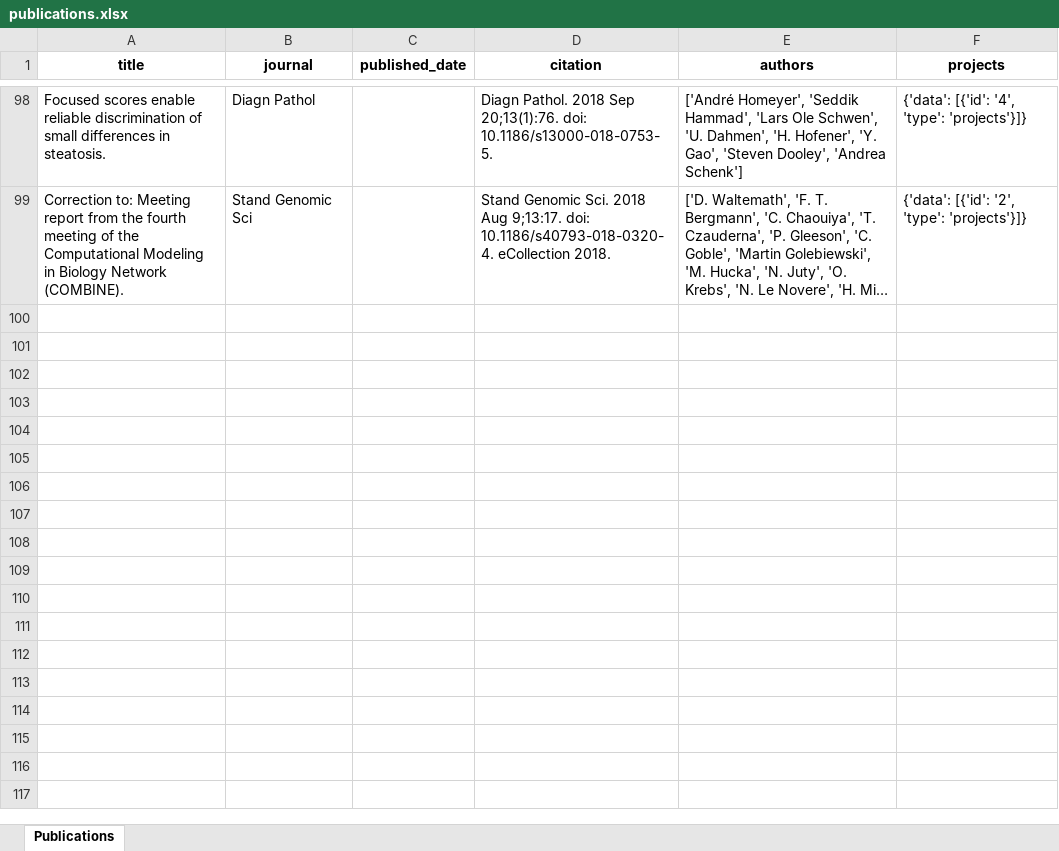
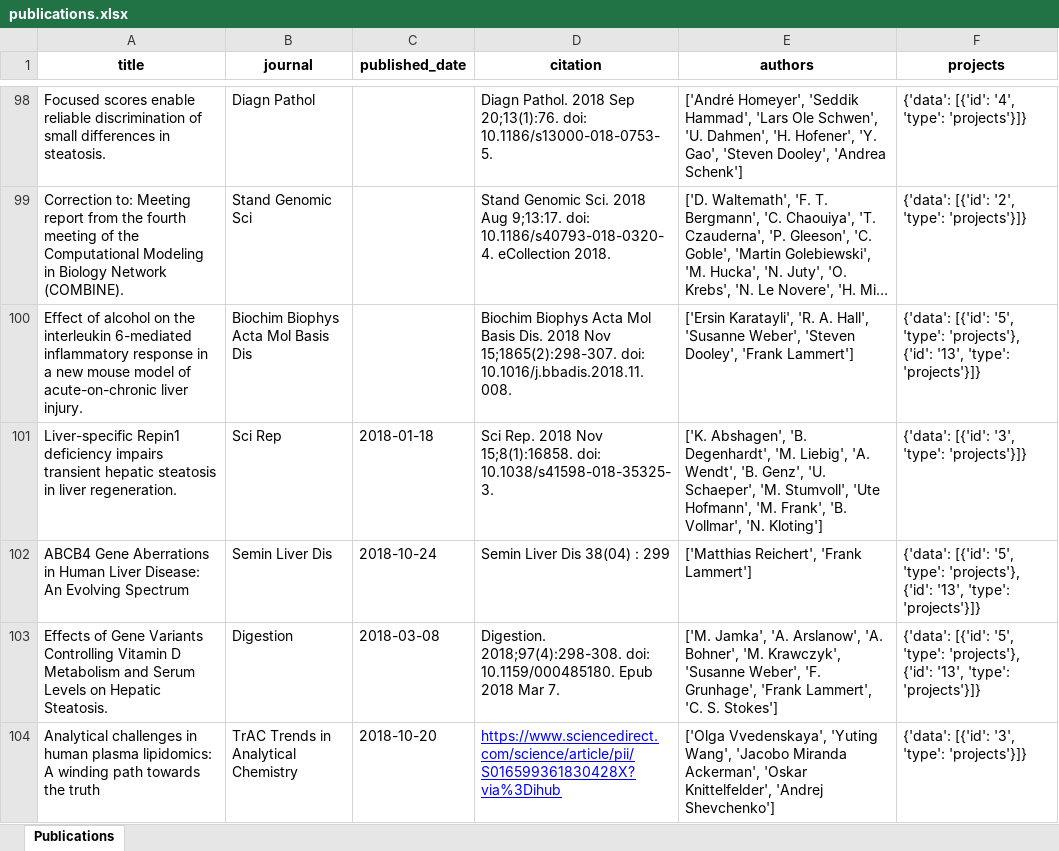
Before and after one commit to matthiaskoenig/ipython_for_SEEK-API, an Excel workbook: results/publications.xlsx, sheet Publications, drawn as a sheet; only a part is shown, gaps mark what is left out; long unchanged cells end in …; values as stored, in another font and other column widths than the file's, no borders; the diff covers the shown part only; the diff names each change by its address in the sheet, - before the commit and + after, or states it on an @@ line.

```diff
--- a/results/publications.xlsx (sheet Publications)
+++ b/results/publications.xlsx (sheet Publications)
+row 100: Effect of alcohol on the interleukin 6-mediated inflammatory response in a new mouse model of acute-on-chronic liver injury. | Biochim Biophys Acta Mol Basis Dis |  | Biochim Biophys Acta Mol Basis Dis. 2018 Nov 15;1865(2):298-307. doi: 10.1016/j.bbadis.2018.11.008. | ['Ersin Karatayli', 'R. A. Hall', 'Susanne Weber', 'Steven Dooley', 'Frank Lammert'] | {'data': [{'id': '5', 'type': 'projects'}, {'id': '13', 'type': 'projects'}]}
+row 101: Liver-specific Repin1 deficiency impairs transient hepatic steatosis in liver regeneration. | Sci Rep | 2018-01-18 | Sci Rep. 2018 Nov 15;8(1):16858. doi: 10.1038/s41598-018-35325-3. | ['K. Abshagen', 'B. Degenhardt', 'M. Liebig', 'A. Wendt', 'B. Genz', 'U. Schaeper', 'M. Stumvoll', 'Ute Hofmann', 'M. Frank', 'B. Vollmar', 'N. Kloting'] | {'data': [{'id': '3', 'type': 'projects'}]}
+row 102: ABCB4 Gene Aberrations in Human Liver Disease: An Evolving Spectrum | Semin Liver Dis | 2018-10-24 | Semin Liver Dis 38(04) : 299 | ['Matthias Reichert', 'Frank Lammert'] | {'data': [{'id': '5', 'type': 'projects'}, {'id': '13', 'type': 'projects'}]}
+row 103: Effects of Gene Variants Controlling Vitamin D Metabolism and Serum Levels on Hepatic Steatosis. | Digestion | 2018-03-08 | Digestion. 2018;97(4):298-308. doi: 10.1159/000485180. Epub 2018 Mar 7. | ['M. Jamka', 'A. Arslanow', 'A. Bohner', 'M. Krawczyk', 'Susanne Weber', 'F. Grunhage', 'Frank Lammert', 'C. S. Stokes'] | {'data': [{'id': '5', 'type': 'projects'}, {'id': '13', 'type': 'projects'}]}
+row 104: Analytical challenges in human plasma lipidomics: A winding path towards the truth | TrAC Trends in Analytical Chemistry | 2018-10-20 | https://www.sciencedirect.com/science/article/pii/S016599361830428X?via%3Dihub | ['Olga Vvedenskaya', 'Yuting Wang', 'Jacobo Miranda Ackerman', 'Oskar Knittelfelder', 'Andrej Shevchenko'] | {'data': [{'id': '3', 'type': 'projects'}]}
```
Also changed, not shown: 4 added rows elsewhere in this sheet, 3 other files.
